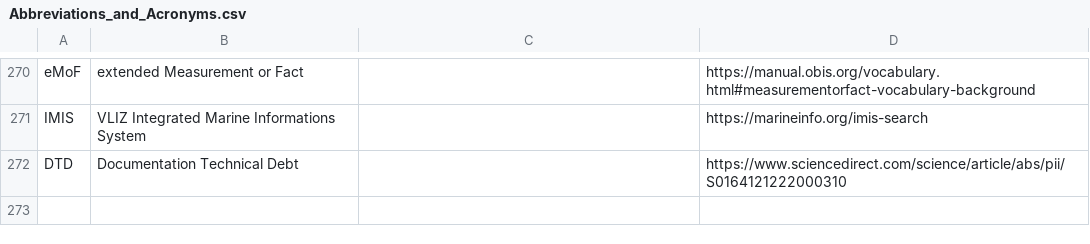
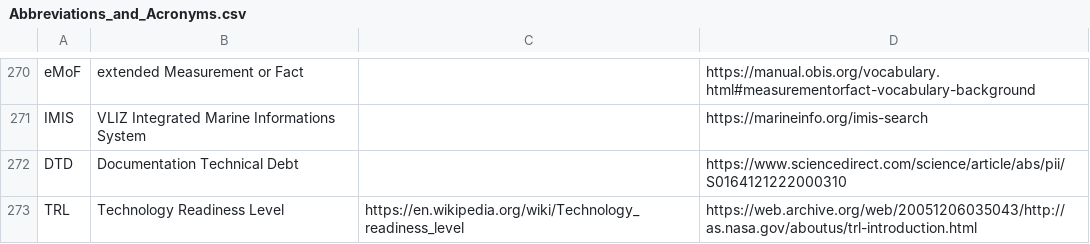
Before and after one commit to PietrH/AbbreviationsAndAcronyms, a CSV file: Abbreviations_and_Acronyms.csv, drawn as a sheet; only a part is shown, gaps mark what is left out.

Commit message:
Update Abbreviations_and_Acronyms.csv

```diff
--- a/Abbreviations_and_Acronyms.csv
+++ b/Abbreviations_and_Acronyms.csv
@@ -272 +272,2 @@ IMIS,VLIZ Integrated Marine Informations System,,https://marineinfo.org/imis-sea
 DTD,Documentation Technical Debt,,https://www.sciencedirect.com/science/article/abs/pii/S0164121222000310
+TRL,Technology Readiness Level,https://en.wikipedia.org/wiki/Technology_readiness_level,https://web.archive.org/web/20051206035043/http://as.nasa.gov/aboutus/trl-introduction.html
```
